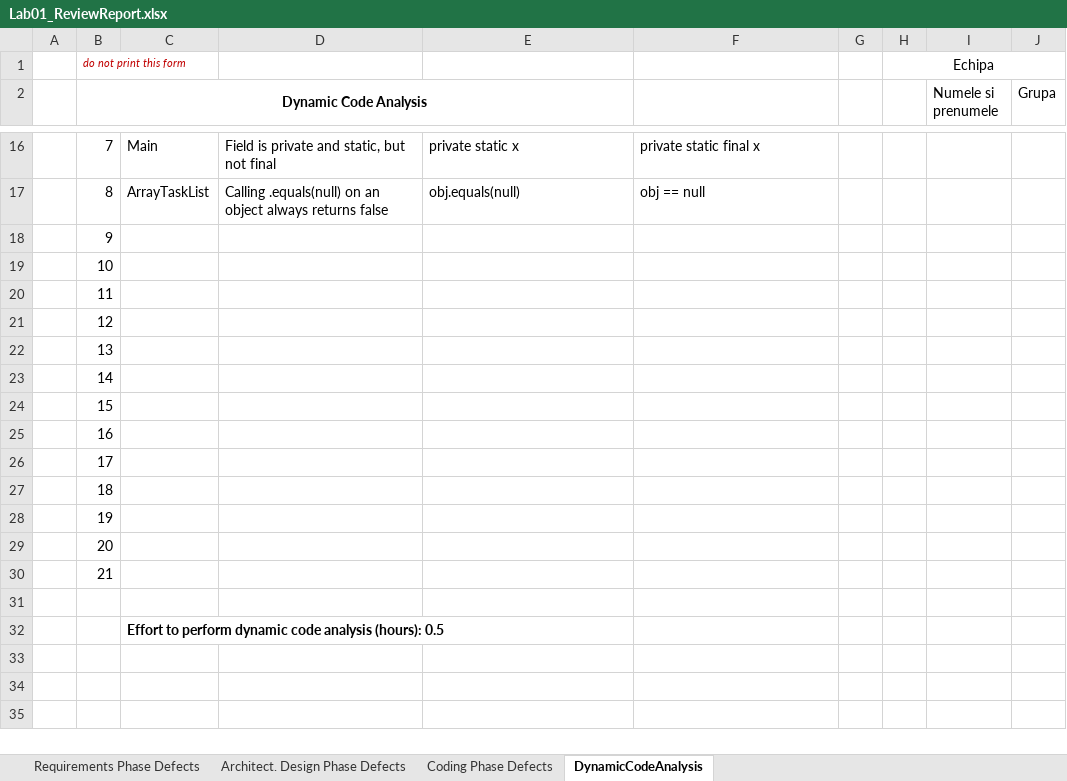
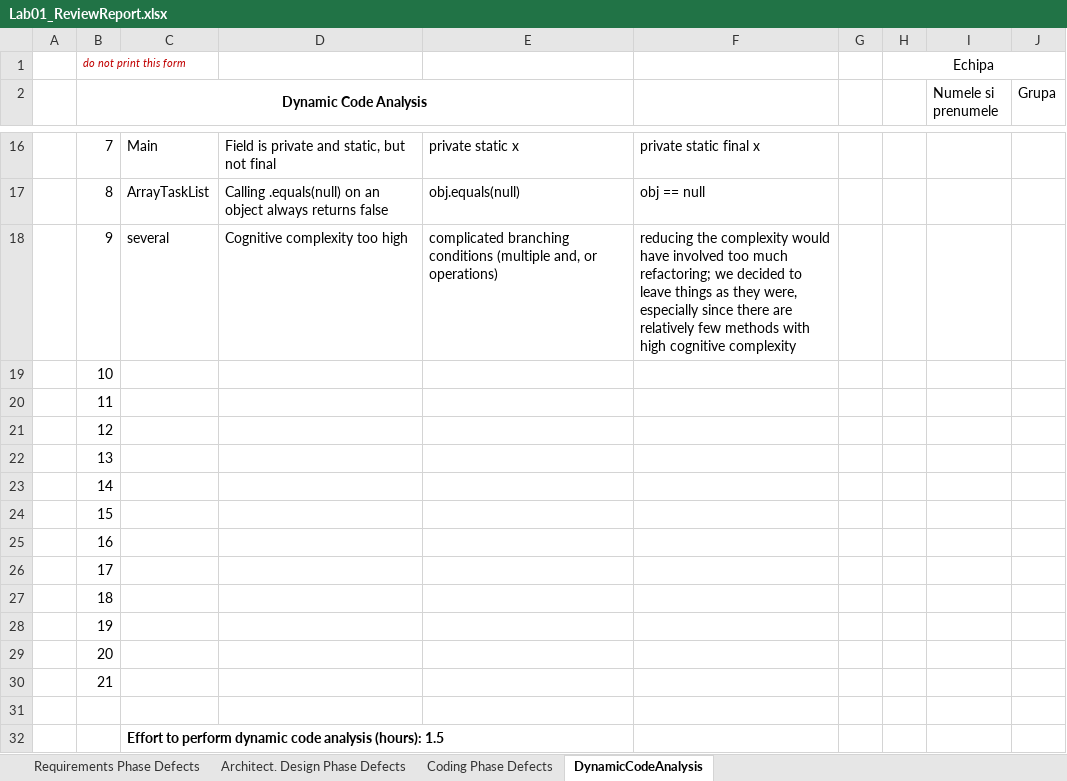
Before and after one commit to raducorcan/VVSS_lab, an Excel workbook: Docs/Lab01/Lab01_ReviewReport.xlsx, sheet DynamicCodeAnalysis, drawn as a sheet; only a part is shown, gaps mark what is left out; values as stored, in another font and other column widths than the file's, no borders; the diff names each change by its address in the sheet, - before the commit and + after, or states it on an @@ line.

```diff
--- a/Docs/Lab01/Lab01_ReviewReport.xlsx (sheet DynamicCodeAnalysis)
+++ b/Docs/Lab01/Lab01_ReviewReport.xlsx (sheet DynamicCodeAnalysis)
-C18: (empty)
+C18: several
-D18: (empty)
+D18: Cognitive complexity too high
-E18: (empty)
+E18: complicated branching conditions (multiple and, or operations)
-F18: (empty)
+F18: reducing the complexity would have involved too much refactoring; we decided to leave things as they were, especially since there are relatively few methods with high cognitive complexity
-C32: …analysis (hours): 0.5
+C32: …analysis (hours): 1.5
```
Also changed, not shown: sheet Architect. Design Phase Defects, sheet Requirements Phase Defects, 13 other files.
